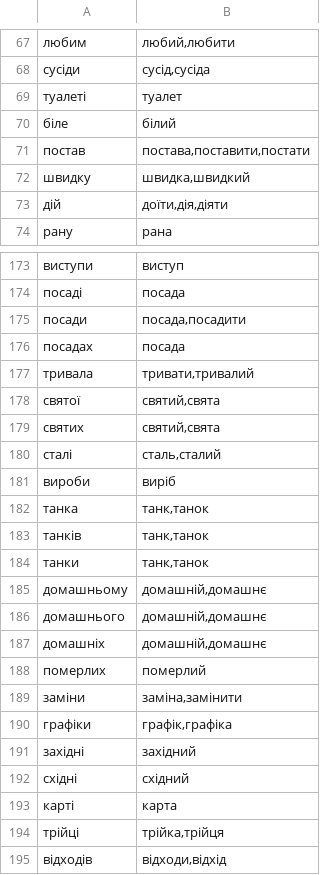
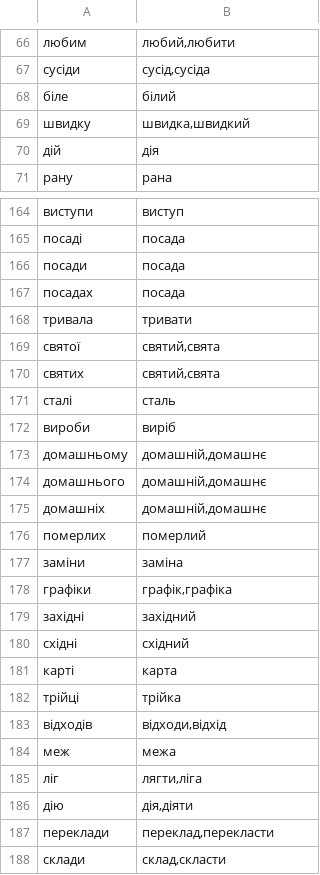
Before and after one commit to bee-san/hoshidicts, a TSV file: languages/uk/sources/homographs.tsv, drawn as a sheet; only a part is shown, gaps mark what is left out; the shorter side is filled out with more unchanged rows; the diff covers the shown part only.

Commit message:
uk: sixth review: whole-word rules for держав, танк, перекладу, дій, образи, карі and the frequent 1928-1933 spellings; labels narrowed where the sources agree; 1928-1933 spellings judged as another lemma; rows for українці, статей, тлі, Львові

```diff
--- a/languages/uk/sources/homographs.tsv
+++ b/languages/uk/sources/homographs.tsv
@@ -68,7 +67,5 @@
 сусіди	сусід,сусіда
-туалеті	туалет
 біле	білий
-постав	постава,поставити,постати
 швидку	швидка,швидкий
-дій	доїти,дія,діяти
+дій	дія
 рану	рана
@@ -174,12 +165,9 @@
 посаді	посада
-посади	посада,посадити
+посади	посада
 посадах	посада
-тривала	тривати,тривалий
+тривала	тривати
 святої	святий,свята
 святих	святий,свята
-сталі	сталь,сталий
+сталі	сталь
 вироби	виріб
-танка	танк,танок
-танків	танк,танок
-танки	танк,танок
 домашньому	домашній,домашнє
@@ -188,3 +176,3 @@
 померлих	померлий
-заміни	заміна,замінити
+заміни	заміна
 графіки	графік,графіка
@@ -193,3 +181,3 @@
 карті	карта
-трійці	трійка,трійця
+трійці	трійка
 відходів	відходи,відхід
```
Also changed, not shown: 7 removed rows and 18 edited cells elsewhere in this file, 7 other files.
